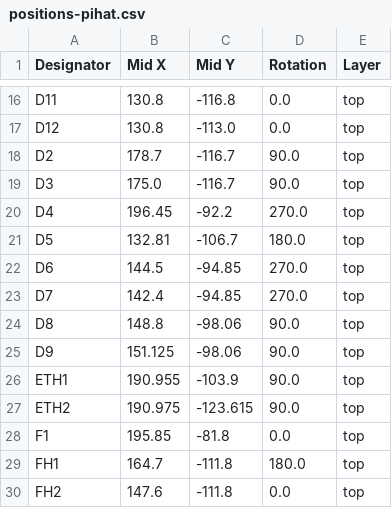
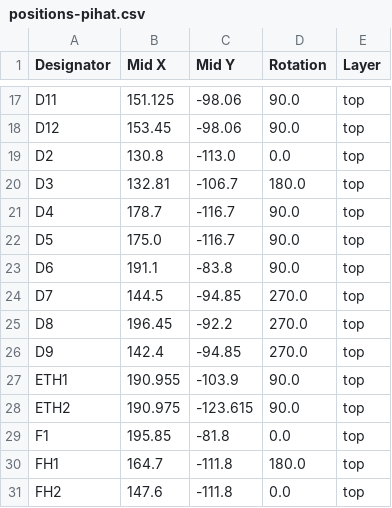
Before and after one commit to picafe/fsae-daq-hat, a CSV file: production/positions-pihat.csv, drawn as a sheet; only a part is shown, gaps mark what is left out; addresses are those after the commit; the diff covers the shown part only; the diff names each change by its address in the sheet, - before the commit and + after, or states it on an @@ line.

```diff
--- a/production/positions-pihat.csv
+++ b/production/positions-pihat.csv
-B17 (Mid X): 130.8
+B17 (Mid X): 151.125
-C17 (Mid Y): -116.8
+C17 (Mid Y): -98.06
-D17:D18 (Rotation): 0.0
+D17:D18 (Rotation): 90.0
-B18 (Mid X): 130.8
+B18 (Mid X): 153.45
-C18 (Mid Y): -113.0
+C18 (Mid Y): -98.06
-B19 (Mid X): 178.7
+B19 (Mid X): 130.8
-C19 (Mid Y): -116.7
+C19 (Mid Y): -113.0
-D19 (Rotation): 90.0
+D19 (Rotation): 0.0
-B20 (Mid X): 175.0
+B20 (Mid X): 132.81
-C20 (Mid Y): -116.7
+C20 (Mid Y): -106.7
-D20 (Rotation): 90.0
+D20 (Rotation): 180.0
-B21 (Mid X): 196.45
+B21 (Mid X): 178.7
-C21 (Mid Y): -92.2
+C21 (Mid Y): -116.7
-D21 (Rotation): 270.0
+D21 (Rotation): 90.0
-B22 (Mid X): 132.81
+B22 (Mid X): 175.0
-C22 (Mid Y): -106.7
+C22 (Mid Y): -116.7
-D22 (Rotation): 180.0
+D22 (Rotation): 90.0
-B23 (Mid X): 144.5
+B23 (Mid X): 191.1
-C23 (Mid Y): -94.85
+C23 (Mid Y): -83.8
-D23 (Rotation): 270.0
+D23 (Rotation): 90.0
-B24 (Mid X): 142.4
+B24 (Mid X): 144.5
-B25 (Mid X): 148.8
+B25 (Mid X): 196.45
-C25 (Mid Y): -98.06
+C25 (Mid Y): -92.2
-D25:D26 (Rotation): 90.0
+D25:D26 (Rotation): 270.0
-B26 (Mid X): 151.125
+B26 (Mid X): 142.4
-C26 (Mid Y): -98.06
+C26 (Mid Y): -94.85
```
Also changed, not shown: 1 added row and 107 edited cells elsewhere in this file, fsae-pihat/production/bom.csv, fsae-pihat/production/designators.csv, 8 other files.
